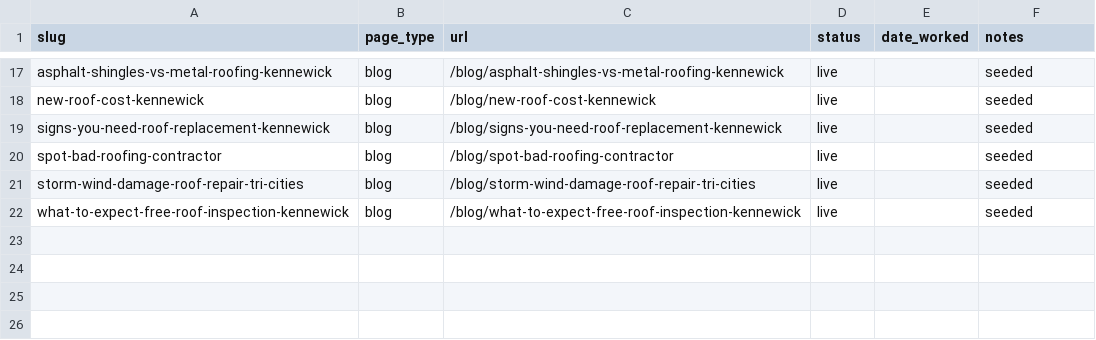
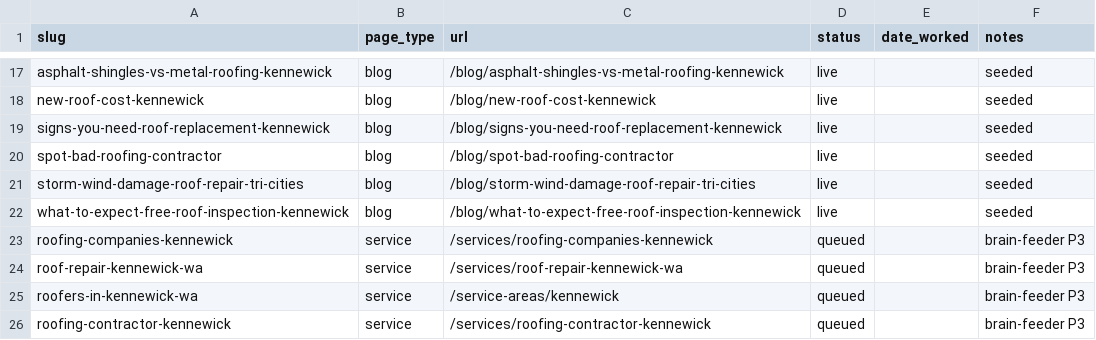
Before and after one commit to tahirzoptal-oss/highpoint, a CSV file: seo/worked-log.csv, drawn as a sheet; only a part is shown, gaps mark what is left out.

Commit message:
Brain refresh 2026-08: 4 brief(s) from GSC + SEMrush

```diff
--- a/seo/worked-log.csv
+++ b/seo/worked-log.csv
@@ -22 +22,5 @@ storm-wind-damage-roof-repair-tri-cities,blog,/blog/storm-wind-damage-roof-repai
 what-to-expect-free-roof-inspection-kennewick,blog,/blog/what-to-expect-free-roof-inspection-kennewick,live,,seeded
+roofing-companies-kennewick,service,/services/roofing-companies-kennewick,queued,,brain-feeder P3
+roof-repair-kennewick-wa,service,/services/roof-repair-kennewick-wa,queued,,brain-feeder P3
+roofers-in-kennewick-wa,service,/service-areas/kennewick,queued,,brain-feeder P3
+roofing-contractor-kennewick,service,/services/roofing-contractor-kennewick,queued,,brain-feeder P3
```
Also changed, not shown: 5 other files.
